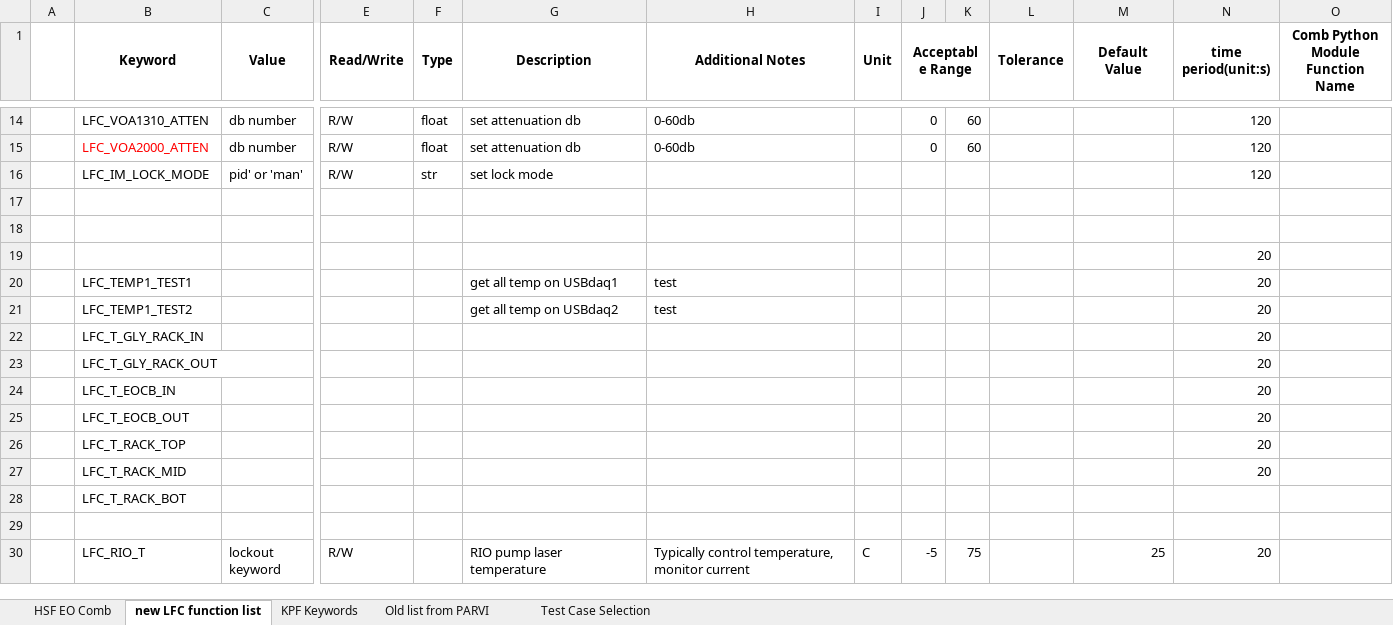
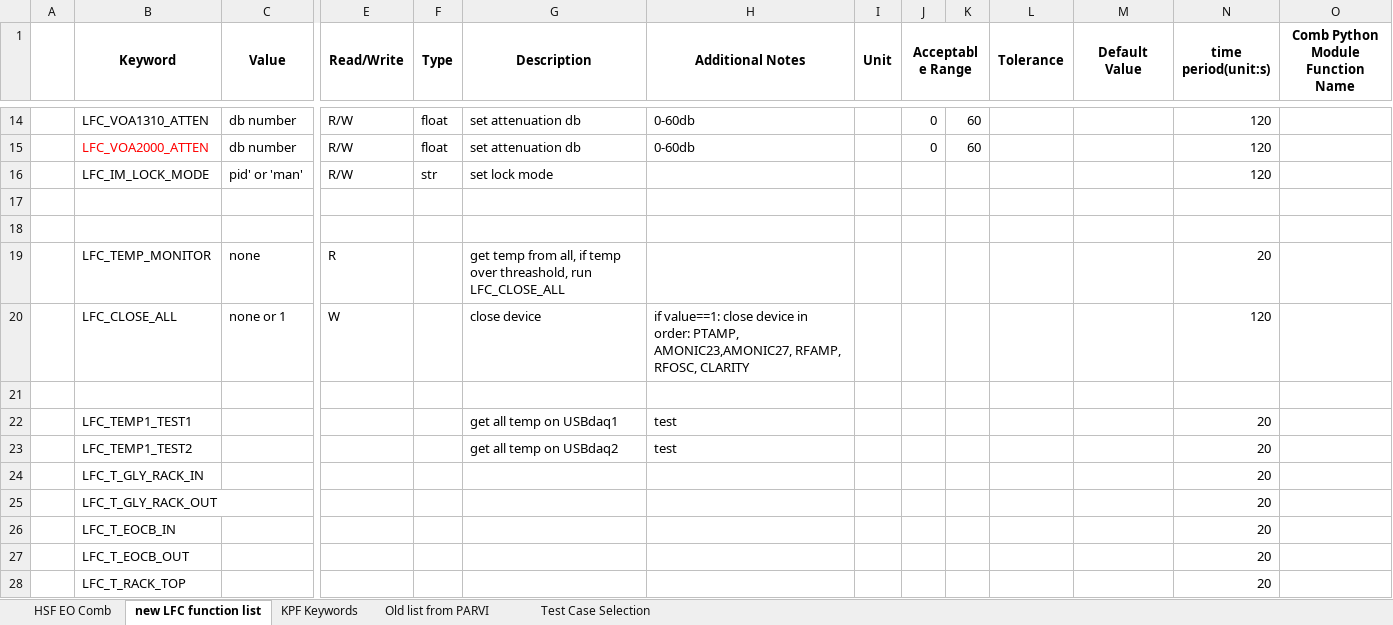
Before and after one commit to kester2015/KeckLFC-deploy, an Excel workbook: HSF Comb KTL Keywords.xlsx, sheet new LFC function list, drawn as a sheet; only a part is shown, gaps mark what is left out; the shorter side is filled out with more unchanged rows; values as stored, in another font and other column widths than the file's, no borders; addresses are those after the commit; rows hold the shown columns only; the diff names each change by its address in the sheet, - before the commit and + after, or states it on an @@ line.

Commit message:
update keyword list for clarity function and close all funtion

```diff
--- a/HSF Comb KTL Keywords.xlsx (sheet new LFC function list)
+++ b/HSF Comb KTL Keywords.xlsx (sheet new LFC function list)
+row 19:  | LFC_TEMP_MONITOR | none | R |  | get temp from all, if temp over threashold, run LFC_CLOSE_ALL |  |  |  |  |  |  | 20
+row 20:  | LFC_CLOSE_ALL | none or 1 | W |  | close device | if value==1: close device in order: PTAMP, AMONIC23,AMONIC27, RFAMP, RFOSC, CLARITY |  |  |  |  |  | 120
-N21 (time period(unit:s)): 20
+N21 (time period(unit:s)): (empty)
```
